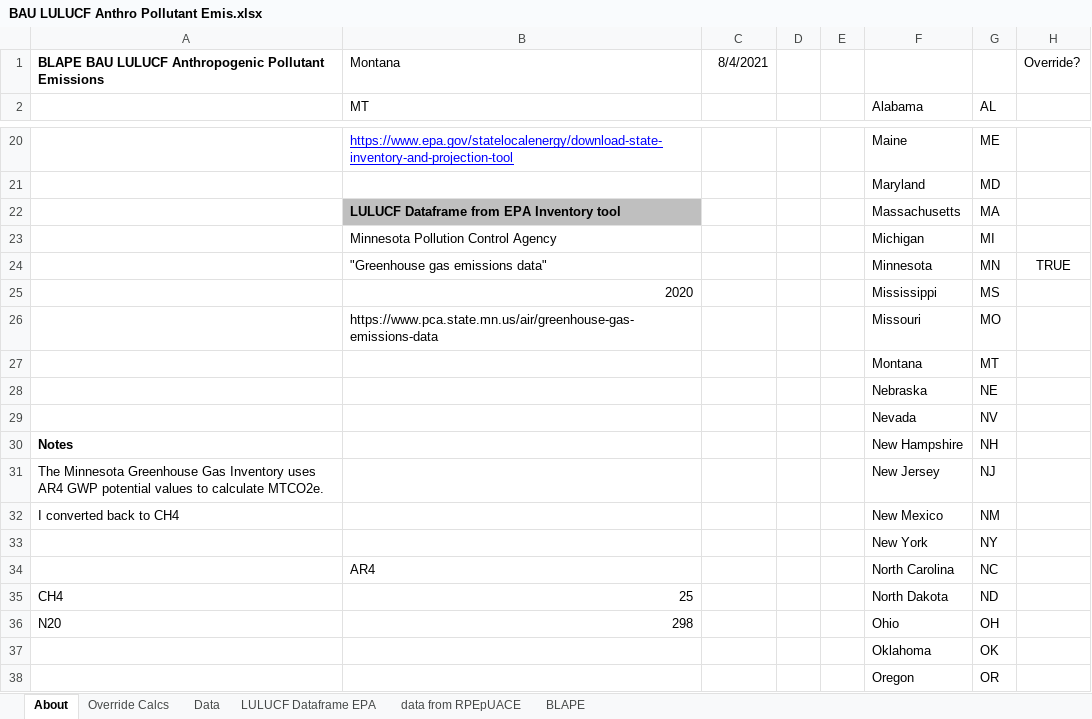
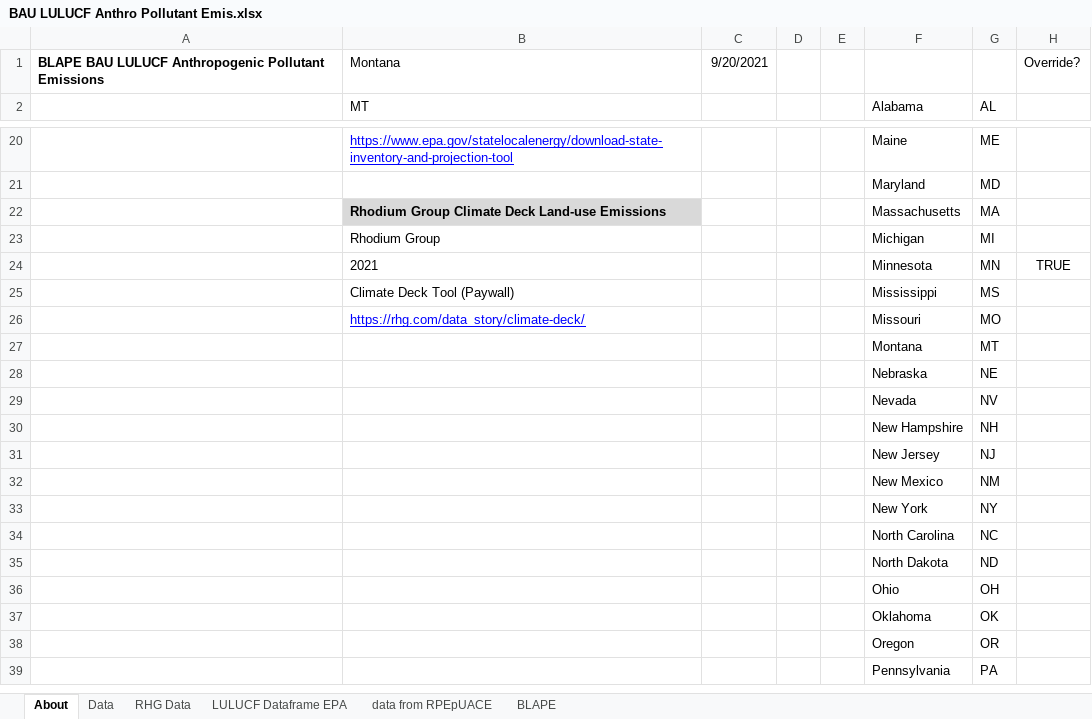
Before and after one commit to EnergyInnovation/eps-montana, an Excel workbook: InputData/land/BLAPE/BAU LULUCF Anthro Pollutant Emis.xlsx, sheet About, drawn as a sheet; only a part is shown, gaps mark what is left out; the shorter side is filled out with more unchanged rows; values as stored, in another font and other column widths than the file's, no borders; the diff names each change by its address in the sheet, - before the commit and + after, or states it on an @@ line.

```diff
--- a/InputData/land/BLAPE/BAU LULUCF Anthro Pollutant Emis.xlsx (sheet About)
+++ b/InputData/land/BLAPE/BAU LULUCF Anthro Pollutant Emis.xlsx (sheet About)
-sheet tab: Override Calcs
+sheet tab: RHG Data
-C1: 8/4/2021
+C1: 9/20/2021
-B22: LULUCF Dataframe from EPA Inventory tool
+B22: Rhodium Group Climate Deck Land-use Emissions
-B22 fill: #BFBFBF
+B22 fill: #D9D9D9
-B23: Minnesota Pollution Control Agency
+B23: Rhodium Group
-B24: "Greenhouse gas emissions data"
+B24: 2021
-B25: 2020
+B25: Climate Deck Tool (Paywall)
-B25 alignment: right
+B25 alignment: left
-B26: https://www.pca.state.mn.us/air/greenhouse-gas-emissions-data
+B26: https://rhg.com/data_story/climate-deck/
@@ B26 underline: off → on, text colour: black → #0000FF @@
-A30: Notes
+A30: (empty)
-A31: The Minnesota Greenhouse Gas Inventory uses AR4 GWP potential values to calculate MTCO2e.
+A31: (empty)
-A32: I converted back to CH4
+A32: (empty)
-B34: AR4
+B34: (empty)
-A35: CH4
+A35: (empty)
-B35: 25
+B35: (empty)
-A36: N20
+A36: (empty)
-B36: 298
+B36: (empty)
```
Also changed, not shown: sheet Data, sheet BLAPE, InputData/elec/ARpUIiRC/Ann Ret per Unit Inc in Relative Cost.xlsx, InputData/indst/BIFUbC/BAU Industrial Fuel Use before CCS.xlsx, 29 other files.
